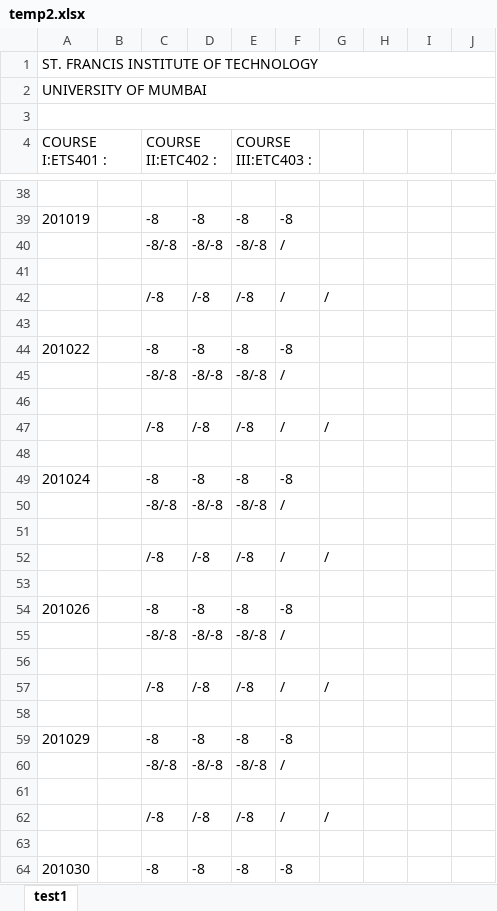
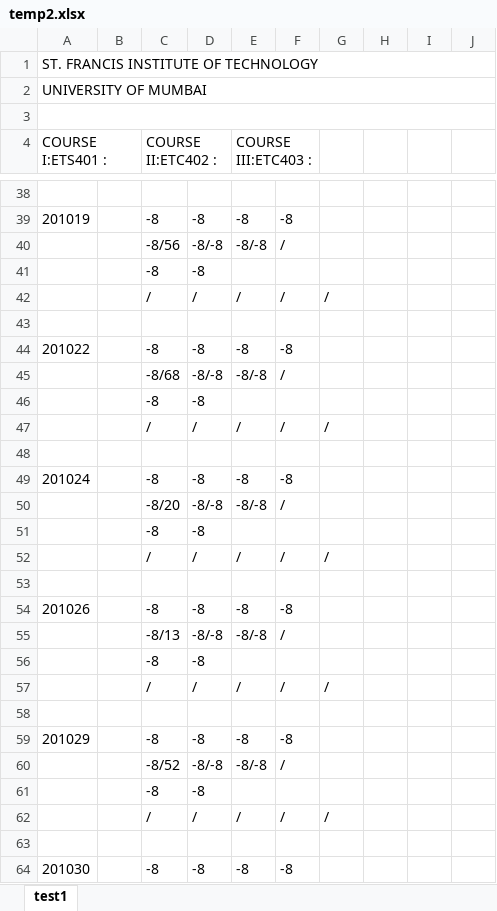
Before and after one commit to jackdaw114/SFIT_exam_automation, an Excel workbook: backend/temp2.xlsx, sheet test1, drawn as a sheet; only a part is shown, gaps mark what is left out; values as stored, in another font and other column widths than the file's, no borders; the diff covers the shown part only; the diff names each change by its address in the sheet, - before the commit and + after, or states it on an @@ line.

```diff
--- a/backend/temp2.xlsx (sheet test1)
+++ b/backend/temp2.xlsx (sheet test1)
-C40 (COURSE II:ETC402 :): -8/-8
+C40 (COURSE II:ETC402 :): -8/56
-row 41: (empty)
+row 41:  |  | -8 | -8
-C42 (COURSE II:ETC402 :): /-8
+C42 (COURSE II:ETC402 :): /
-D42: /-8
+D42: /
-E42 (COURSE III:ETC403 :): /-8
+E42 (COURSE III:ETC403 :): /
-C45 (COURSE II:ETC402 :): -8/-8
+C45 (COURSE II:ETC402 :): -8/68
-row 46: (empty)
+row 46:  |  | -8 | -8
-C47 (COURSE II:ETC402 :): /-8
+C47 (COURSE II:ETC402 :): /
-D47: /-8
+D47: /
-E47 (COURSE III:ETC403 :): /-8
+E47 (COURSE III:ETC403 :): /
-C50 (COURSE II:ETC402 :): -8/-8
+C50 (COURSE II:ETC402 :): -8/20
-row 51: (empty)
+row 51:  |  | -8 | -8
-C52 (COURSE II:ETC402 :): /-8
+C52 (COURSE II:ETC402 :): /
-D52: /-8
+D52: /
-E52 (COURSE III:ETC403 :): /-8
+E52 (COURSE III:ETC403 :): /
-C55 (COURSE II:ETC402 :): -8/-8
+C55 (COURSE II:ETC402 :): -8/13
-row 56: (empty)
+row 56:  |  | -8 | -8
-C57 (COURSE II:ETC402 :): /-8
+C57 (COURSE II:ETC402 :): /
-D57: /-8
+D57: /
-E57 (COURSE III:ETC403 :): /-8
+E57 (COURSE III:ETC403 :): /
-C60 (COURSE II:ETC402 :): -8/-8
+C60 (COURSE II:ETC402 :): -8/52
-row 61: (empty)
+row 61:  |  | -8 | -8
-C62 (COURSE II:ETC402 :): /-8
+C62 (COURSE II:ETC402 :): /
-D62: /-8
+D62: /
-E62 (COURSE III:ETC403 :): /-8
+E62 (COURSE III:ETC403 :): /
```
Also changed, not shown: 8 added rows, 8 removed rows and 363 edited cells elsewhere in this sheet, 6 other files.
